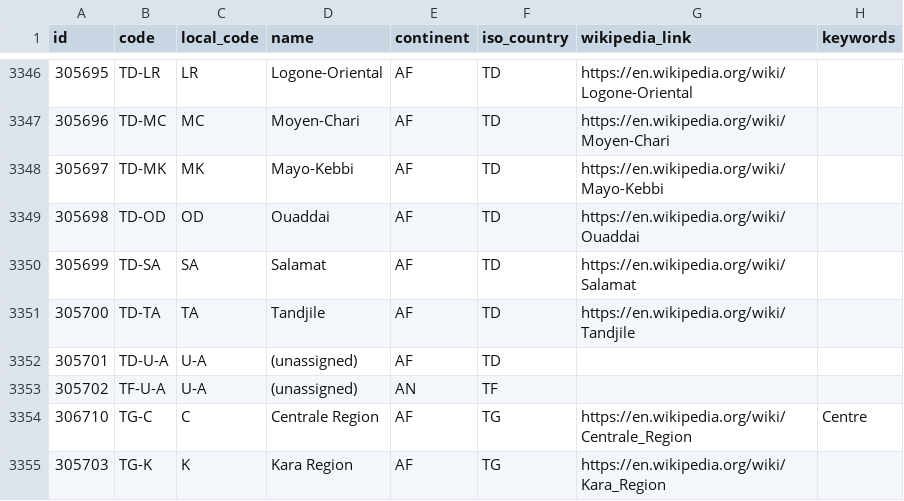
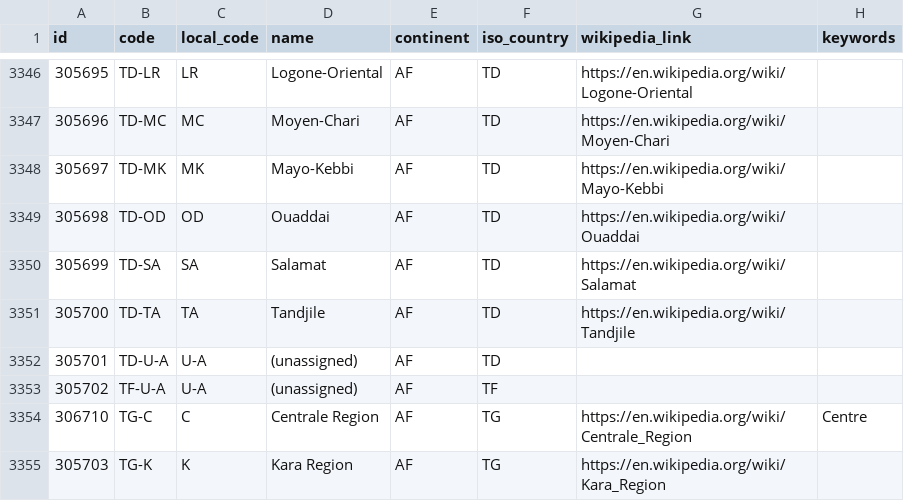
Before and after one commit to davidmegginson/ourairports-data, a CSV file: regions.csv, drawn as a sheet; only a part is shown, gaps mark what is left out.

```diff
--- a/regions.csv
+++ b/regions.csv
@@ -3352,3 +3352,3 @@
 305701,"TD-U-A","U-A","(unassigned)","AF","TD",,
-305702,"TF-U-A","U-A","(unassigned)","AN","TF",,
+305702,"TF-U-A","U-A","(unassigned)","AF","TF",,
 306710,"TG-C","C","Centrale Region","AF","TG","https://en.wikipedia.org/wiki/Centrale_Region","Centre"
```
Also changed, not shown: countries.csv, 1 other file.
